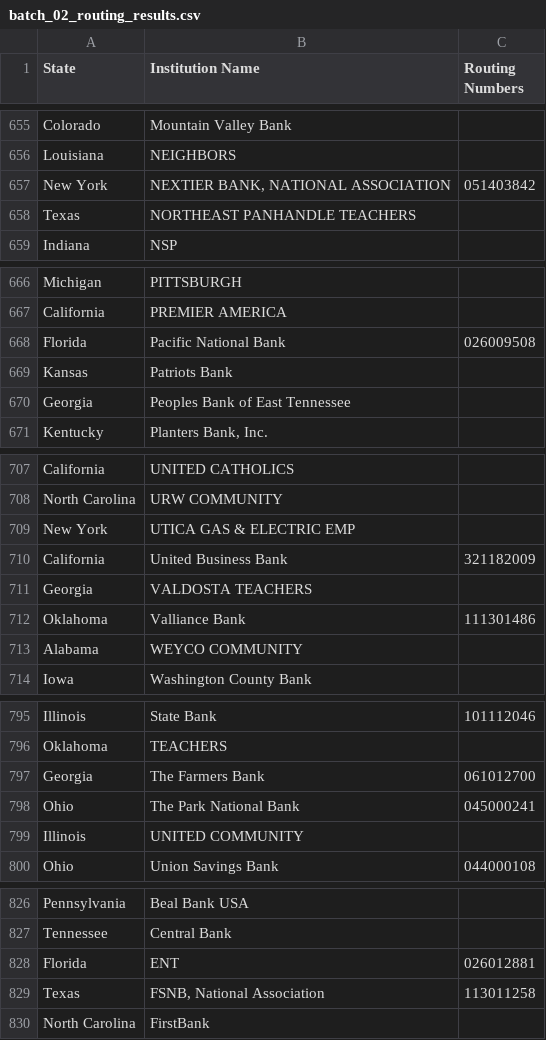
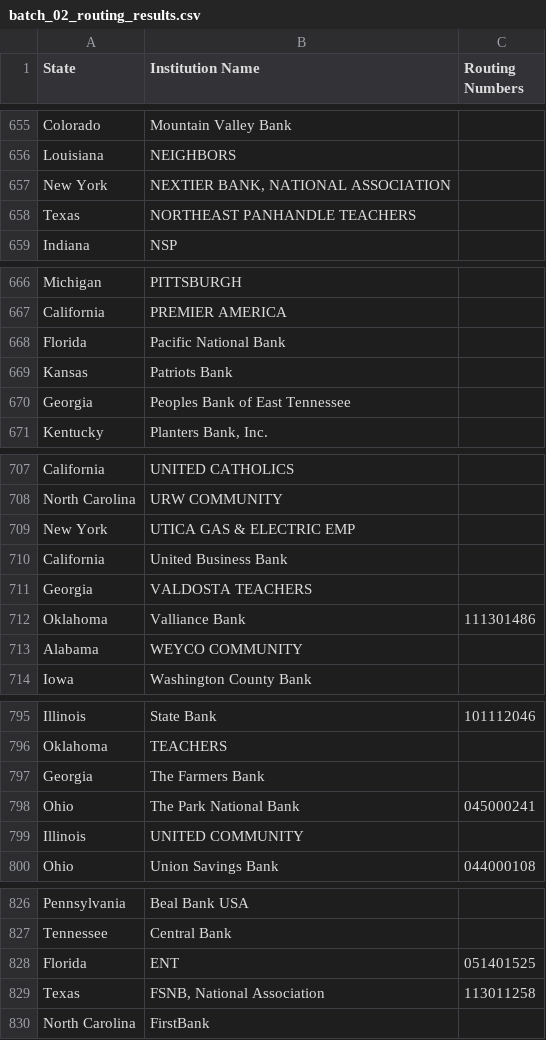
Before and after one commit to linkyj07-art/Paps, a CSV file: data/batch_02_routing_results.csv, drawn as a sheet; only a part is shown, gaps mark what is left out; the diff covers the shown part only.

```diff
--- a/data/batch_02_routing_results.csv
+++ b/data/batch_02_routing_results.csv
@@ -656,3 +656,3 @@ Colorado,Mountain Valley Bank,
 Louisiana,NEIGHBORS,
-New York,"NEXTIER BANK, NATIONAL ASSOCIATION",051403842
+New York,"NEXTIER BANK, NATIONAL ASSOCIATION",
 Texas,NORTHEAST PANHANDLE TEACHERS,
@@ -667,3 +667,3 @@ Michigan,PITTSBURGH,
 California,PREMIER AMERICA,
-Florida,Pacific National Bank,026009508
+Florida,Pacific National Bank,
 Kansas,Patriots Bank,
@@ -709,3 +709,3 @@ North Carolina,URW COMMUNITY,
 New York,UTICA GAS & ELECTRIC EMP,
-California,United Business Bank,321182009
+California,United Business Bank,
 Georgia,VALDOSTA TEACHERS,
@@ -796,3 +796,3 @@ Illinois,State Bank,101112046
 Oklahoma,TEACHERS,
-Georgia,The Farmers Bank,061012700
+Georgia,The Farmers Bank,
 Ohio,The Park National Bank,045000241
@@ -827,3 +827,3 @@ Pennsylvania,Beal Bank USA,
 Tennessee,Central Bank,
-Florida,ENT,026012881
+Florida,ENT,051401525
 Texas,"FSNB, National Association",113011258
```
Also changed, not shown: 41 edited cells elsewhere in this file.
